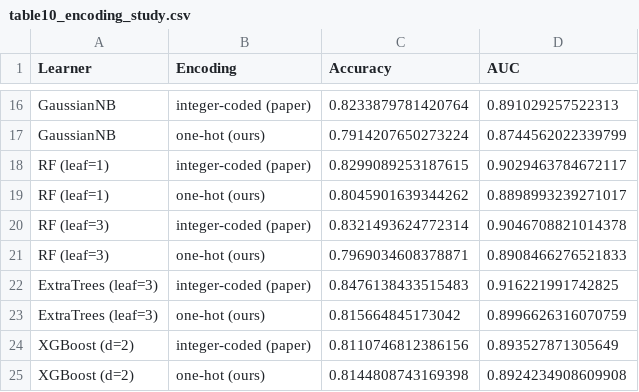
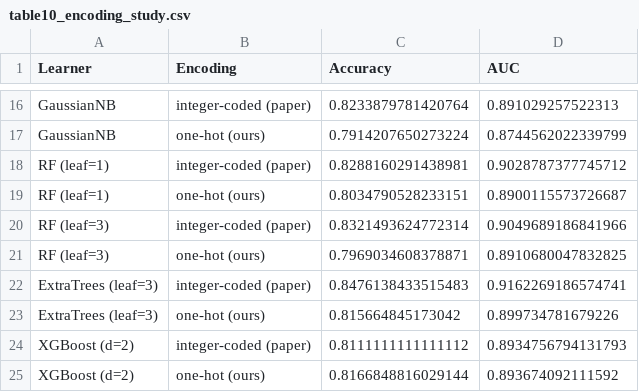
Before and after one commit to srabanroy/heart-attack-stacking-reproduction, a CSV file: results/table10_encoding_study.csv, drawn as a sheet; only a part is shown, gaps mark what is left out.

```diff
--- a/results/table10_encoding_study.csv
+++ b/results/table10_encoding_study.csv
@@ -17,9 +17,9 @@ GaussianNB,integer-coded (paper),0.8233879781420764,0.891029257522313
 GaussianNB,one-hot (ours),0.7914207650273224,0.8744562022339799
-RF (leaf=1),integer-coded (paper),0.8299089253187615,0.9029463784672117
-RF (leaf=1),one-hot (ours),0.8045901639344262,0.8898993239271017
-RF (leaf=3),integer-coded (paper),0.8321493624772314,0.9046708821014378
-RF (leaf=3),one-hot (ours),0.7969034608378871,0.8908466276521833
-ExtraTrees (leaf=3),integer-coded (paper),0.8476138433515483,0.916221991742825
-ExtraTrees (leaf=3),one-hot (ours),0.815664845173042,0.8996626316070759
-XGBoost (d=2),integer-coded (paper),0.8110746812386156,0.893527871305649
-XGBoost (d=2),one-hot (ours),0.8144808743169398,0.8924234908609908
+RF (leaf=1),integer-coded (paper),0.8288160291438981,0.9028787377745712
+RF (leaf=1),one-hot (ours),0.8034790528233151,0.8900115573726687
+RF (leaf=3),integer-coded (paper),0.8321493624772314,0.9049689186841966
+RF (leaf=3),one-hot (ours),0.7969034608378871,0.8910680047832825
+ExtraTrees (leaf=3),integer-coded (paper),0.8476138433515483,0.9162269186574741
+ExtraTrees (leaf=3),one-hot (ours),0.815664845173042,0.899734781679226
+XGBoost (d=2),integer-coded (paper),0.8111111111111112,0.8934756794131793
+XGBoost (d=2),one-hot (ours),0.8166848816029144,0.893674092111592
```
Also changed, not shown: results/table03_feature_importance.csv, results/table11_composition_study.csv, 26 other files.
